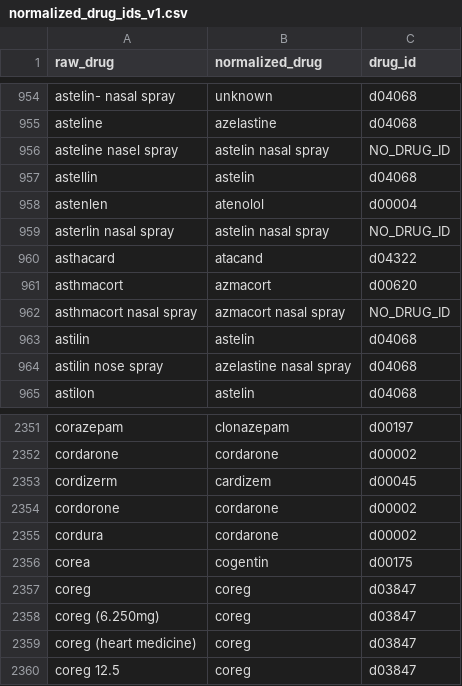
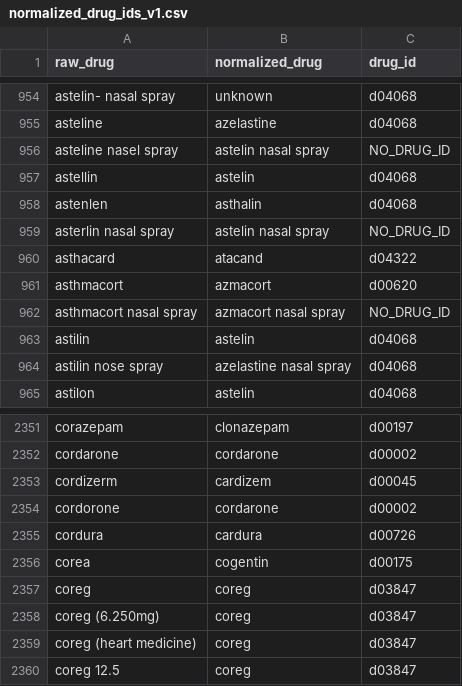
Before and after one commit to naccdata/nacc-attribute-deriver, a CSV file: nacc_attribute_deriver/config/normalized_drug_ids_v1.csv, drawn as a sheet; only a part is shown, gaps mark what is left out.

```diff
--- a/nacc_attribute_deriver/config/normalized_drug_ids_v1.csv
+++ b/nacc_attribute_deriver/config/normalized_drug_ids_v1.csv
@@ -957,3 +957,3 @@ asteline nasel spray,astelin nasal spray,NO_DRUG_ID
 astellin,astelin,d04068
-astenlen,atenolol,d00004
+astenlen,asthalin,d04068
 asterlin nasal spray,astelin nasal spray,NO_DRUG_ID
@@ -2354,3 +2354,3 @@ cordizerm,cardizem,d00045
 cordorone,cordarone,d00002
-cordura,cordarone,d00002
+cordura,cardura,d00726
 corea,cogentin,d00175
```
Also changed, not shown: 2 other files.
